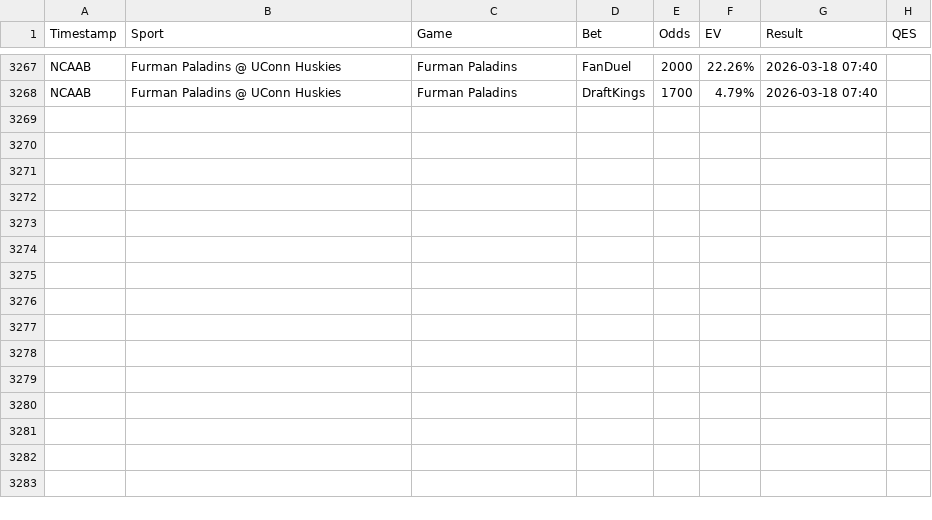
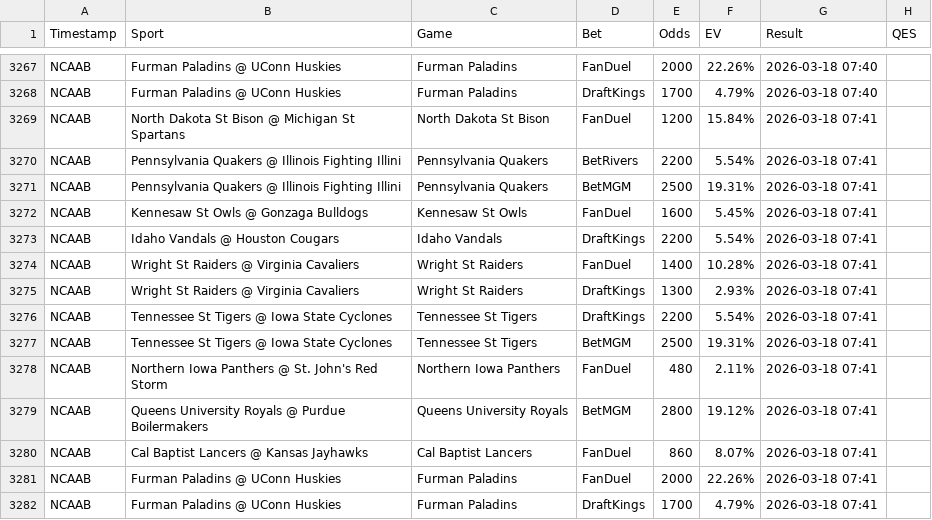
Before and after one commit to Hgully/quant-syndicate, a CSV file: ev_log.csv, drawn as a sheet; only a part is shown, gaps mark what is left out.

```diff
--- a/ev_log.csv
+++ b/ev_log.csv
@@ -3268 +3268,15 @@ NCAAB,Furman Paladins @ UConn Huskies,Furman Paladins,FanDuel,2000,22.26%,2026-0
 NCAAB,Furman Paladins @ UConn Huskies,Furman Paladins,DraftKings,1700,4.79%,2026-03-18 07:40
+NCAAB,North Dakota St Bison @ Michigan St Spartans,North Dakota St Bison,FanDuel,1200,15.84%,2026-03-18 07:41
+NCAAB,Pennsylvania Quakers @ Illinois Fighting Illini,Pennsylvania Quakers,BetRivers,2200,5.54%,2026-03-18 07:41
+NCAAB,Pennsylvania Quakers @ Illinois Fighting Illini,Pennsylvania Quakers,BetMGM,2500,19.31%,2026-03-18 07:41
+NCAAB,Kennesaw St Owls @ Gonzaga Bulldogs,Kennesaw St Owls,FanDuel,1600,5.45%,2026-03-18 07:41
+NCAAB,Idaho Vandals @ Houston Cougars,Idaho Vandals,DraftKings,2200,5.54%,2026-03-18 07:41
+NCAAB,Wright St Raiders @ Virginia Cavaliers,Wright St Raiders,FanDuel,1400,10.28%,2026-03-18 07:41
+NCAAB,Wright St Raiders @ Virginia Cavaliers,Wright St Raiders,DraftKings,1300,2.93%,2026-03-18 07:41
+NCAAB,Tennessee St Tigers @ Iowa State Cyclones,Tennessee St Tigers,DraftKings,2200,5.54%,2026-03-18 07:41
+NCAAB,Tennessee St Tigers @ Iowa State Cyclones,Tennessee St Tigers,BetMGM,2500,19.31%,2026-03-18 07:41
+NCAAB,Northern Iowa Panthers @ St. John's Red Storm,Northern Iowa Panthers,FanDuel,480,2.11%,2026-03-18 07:41
+NCAAB,Queens University Royals @ Purdue Boilermakers,Queens University Royals,BetMGM,2800,19.12%,2026-03-18 07:41
+NCAAB,Cal Baptist Lancers @ Kansas Jayhawks,Cal Baptist Lancers,FanDuel,860,8.07%,2026-03-18 07:41
+NCAAB,Furman Paladins @ UConn Huskies,Furman Paladins,FanDuel,2000,22.26%,2026-03-18 07:41
+NCAAB,Furman Paladins @ UConn Huskies,Furman Paladins,DraftKings,1700,4.79%,2026-03-18 07:41
```
